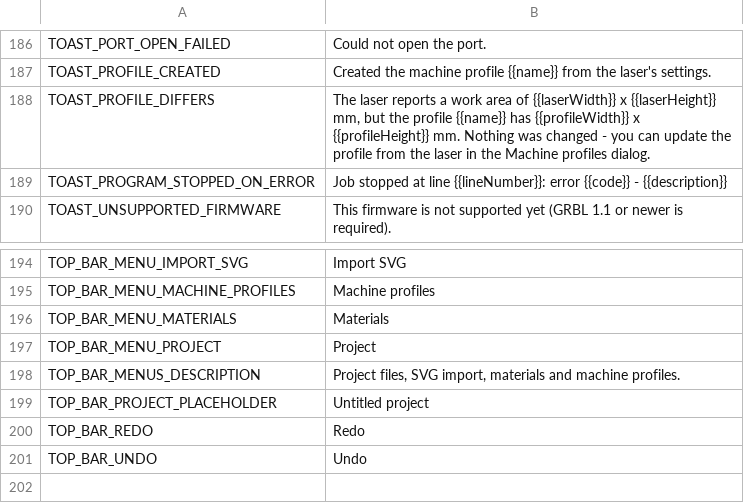
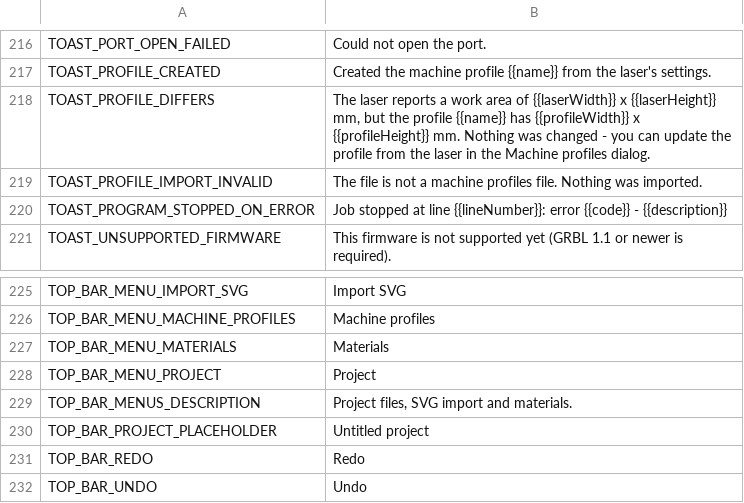
Before and after one commit to Korialstrazh/webgrbl, a CSV file: tools/localization/default.csv, drawn as a sheet; only a part is shown, gaps mark what is left out; the diff covers the shown part only.

```diff
--- a/tools/localization/default.csv
+++ b/tools/localization/default.csv
@@ -188,2 +218,3 @@ TOAST_PROFILE_CREATED;Created the machine profile {{name}} from the laser's sett
 TOAST_PROFILE_DIFFERS;The laser reports a work area of {{laserWidth}} x {{laserHeight}} mm, but the profile {{name}} has {{profileWidth}} x {{profileHeight}} mm. Nothing was changed - you can update the profile from the laser in the Machine profiles dialog.
+TOAST_PROFILE_IMPORT_INVALID;The file is not a machine profiles file. Nothing was imported.
 TOAST_PROGRAM_STOPPED_ON_ERROR;Job stopped at line {{lineNumber}}: error {{code}} - {{description}}
@@ -197,3 +228,3 @@ TOP_BAR_MENU_MATERIALS;Materials
 TOP_BAR_MENU_PROJECT;Project
-TOP_BAR_MENUS_DESCRIPTION;Project files, SVG import, materials and machine profiles.
+TOP_BAR_MENUS_DESCRIPTION;Project files, SVG import and materials.
 TOP_BAR_PROJECT_PLACEHOLDER;Untitled project
```
Also changed, not shown: 30 added rows elsewhere in this file, 34 other files.
